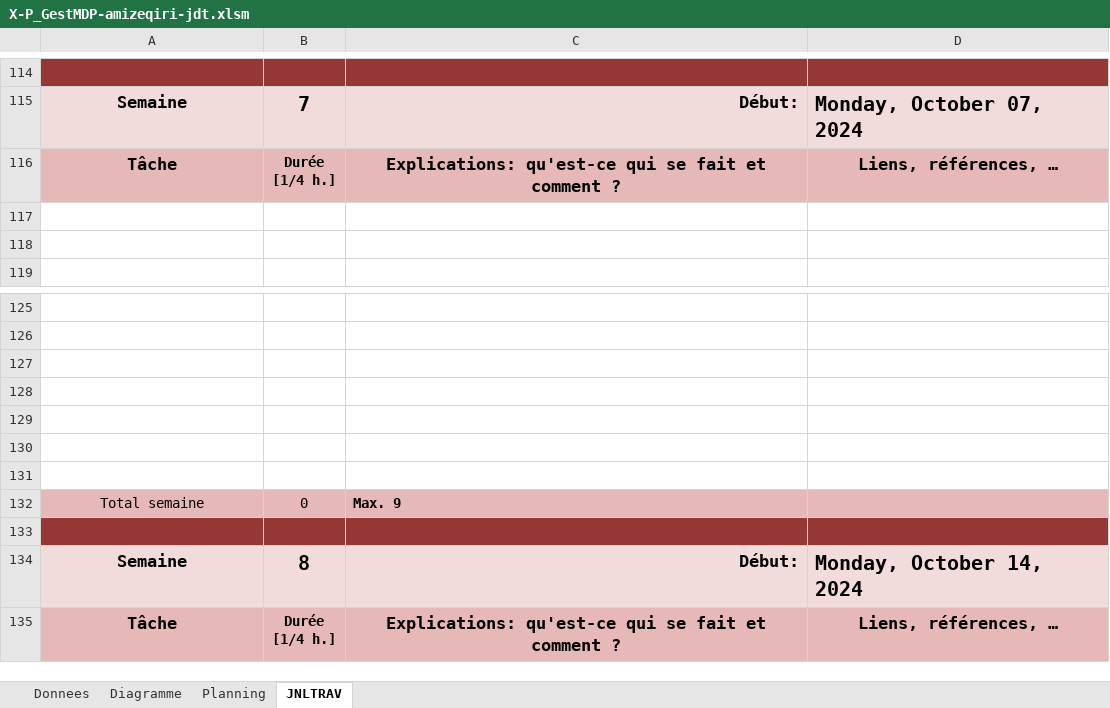
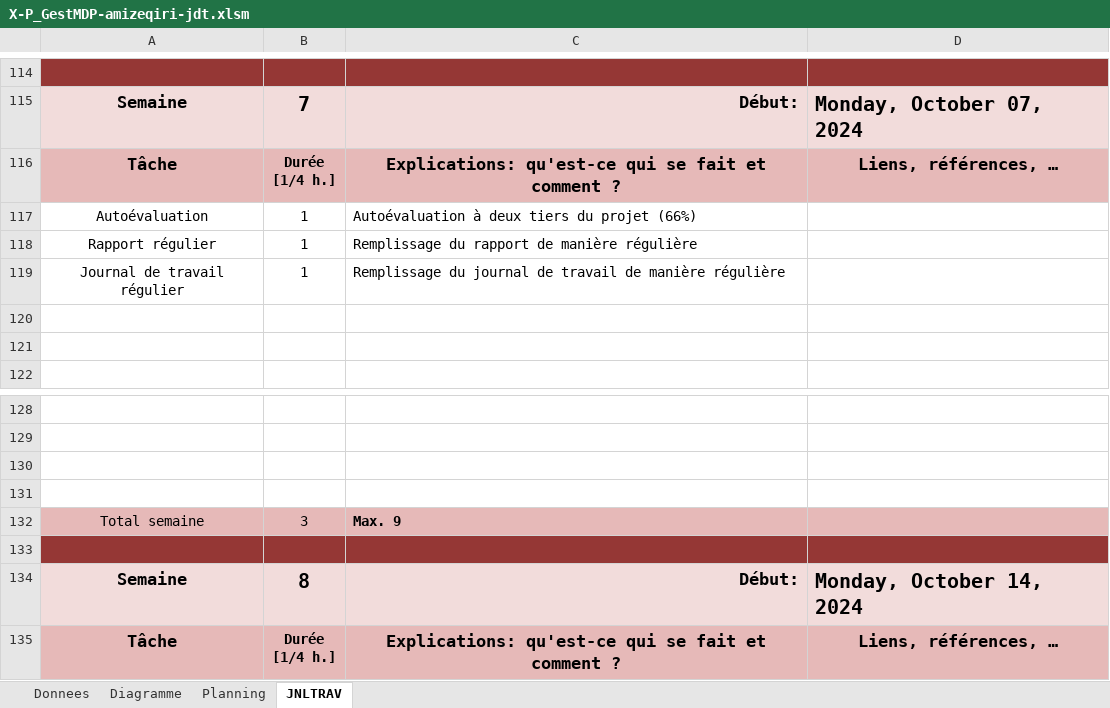
Before and after one commit to zeqamir/P_GestMDP_114, an Excel workbook: X-P_GestMDP-amizeqiri-jdt.xlsm, sheet JNLTRAV, drawn as a sheet; only a part is shown, gaps mark what is left out; values as stored, in another font and other column widths than the file's, no borders; charts and pictures not drawn; removed rows and columns are numbered as before the commit, all else as after; the diff names each change by its address in the sheet, - before the commit and + after, or states it on an @@ line.

```diff
--- a/X-P_GestMDP-amizeqiri-jdt.xlsm (sheet JNLTRAV)
+++ b/X-P_GestMDP-amizeqiri-jdt.xlsm (sheet JNLTRAV)
+row 117: Autoévaluation | 1 | Autoévaluation à deux tiers du projet (66%)
+row 118: Rapport régulier | 1 | Remplissage du rapport de manière régulière
+row 119: Journal de travail régulier | 1 | Remplissage du journal de travail de manière régulière
-row 129: (empty)
-row 130: (empty)
-row 131: (empty)
-B132: 0
+B132: 3
```
Also changed, not shown: charts or pictures, 5 other files.
